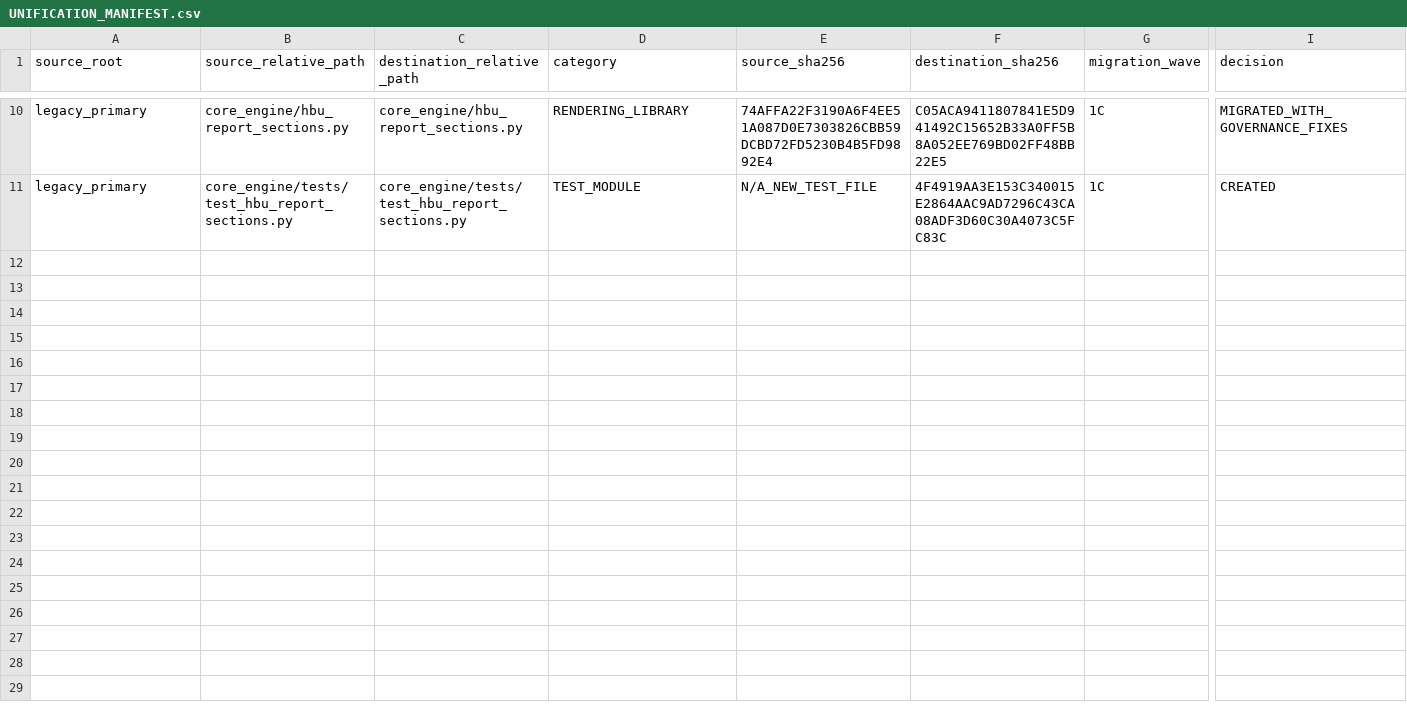
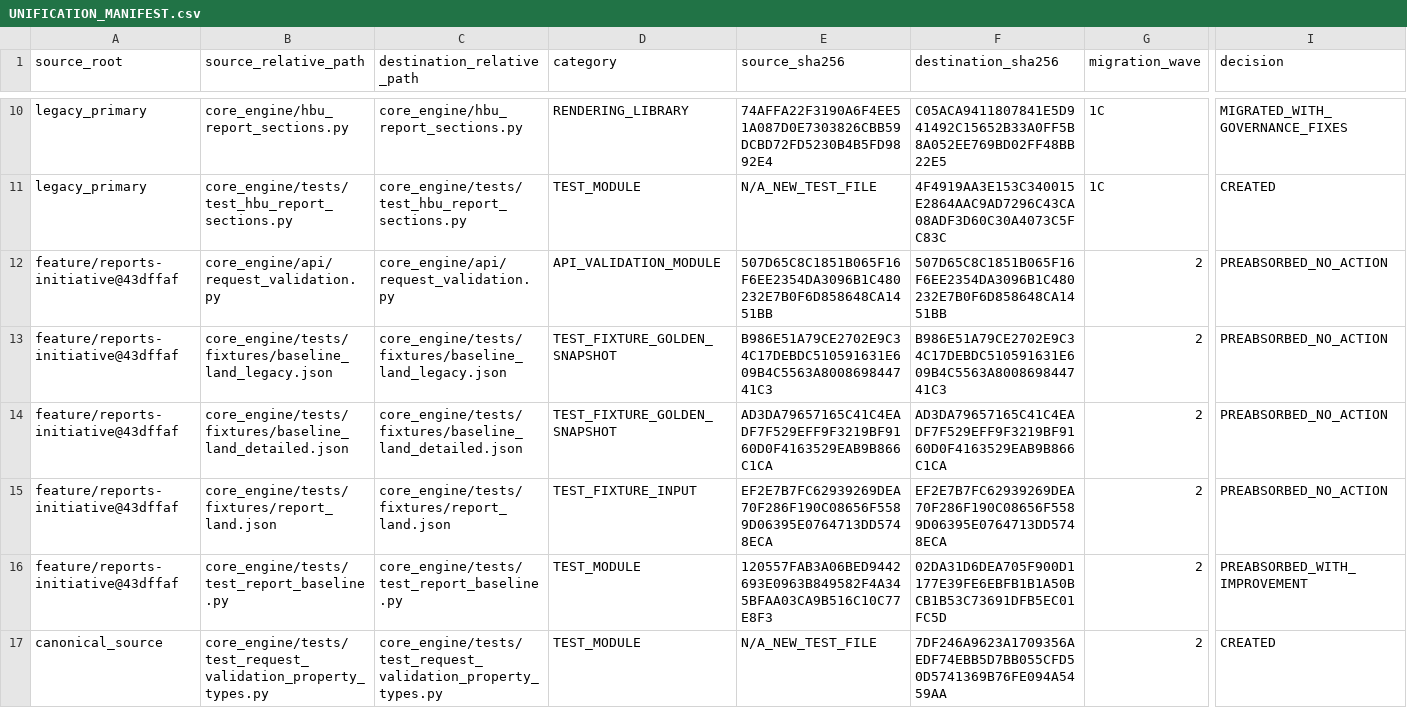
Before and after one commit to hishamappraiserman29-oss/expert-smart, a CSV file: docs/migration/UNIFICATION_MANIFEST.csv, drawn as a sheet; only a part is shown, gaps mark what is left out; rows hold the shown columns only; the diff names each change by its address in the sheet, - before the commit and + after, or states it on an @@ line.

Commit message:
test(migration): close pre-absorbed Wave 2 property-type policy
Record that the Reports Initiative R2 production changes were already functionally represented in Unified: four candidate files are byte-identical and the baseline test is pre-absorbed with an additional canonical CWD-restoration safeguard.

Add property-type contract tests confirming registry delegation, land, industrial, hotel, residential and commercial acceptance, invalid and missing-value rejection, and current case-sensitive behavior.

Formalize INDUSTRIAL_POLICY=KEEP and LAND_RUNTIME_READINESS=READY without changing production code, fixtures, routes, frontend behavior, or registry definitions.

```diff
--- a/docs/migration/UNIFICATION_MANIFEST.csv
+++ b/docs/migration/UNIFICATION_MANIFEST.csv
+row 12: feature/reports-initiative@43dffaf | core_engine/api/request_validation.py | core_engine/api/request_validation.py | API_VALIDATION_MODULE | 507D65C8C1851B065F16F6EE2354DA3096B1C480232E7B0F6D858648CA1451BB | 507D65C8C1851B065F16F6EE2354DA3096B1C480232E7B0F6D858648CA1451BB | 2 | PREABSORBED_NO_ACTION
+row 13: feature/reports-initiative@43dffaf | core_engine/tests/fixtures/baseline_land_legacy.json | core_engine/tests/fixtures/baseline_land_legacy.json | TEST_FIXTURE_GOLDEN_SNAPSHOT | B986E51A79CE2702E9C34C17DEBDC510591631E609B4C5563A800869844741C3 | B986E51A79CE2702E9C34C17DEBDC510591631E609B4C5563A800869844741C3 | 2 | PREABSORBED_NO_ACTION
+row 14: feature/reports-initiative@43dffaf | core_engine/tests/fixtures/baseline_land_detailed.json | core_engine/tests/fixtures/baseline_land_detailed.json | TEST_FIXTURE_GOLDEN_SNAPSHOT | AD3DA79657165C41C4EADF7F529EFF9F3219BF9160D0F4163529EAB9B866C1CA | AD3DA79657165C41C4EADF7F529EFF9F3219BF9160D0F4163529EAB9B866C1CA | 2 | PREABSORBED_NO_ACTION
+row 15: feature/reports-initiative@43dffaf | core_engine/tests/fixtures/report_land.json | core_engine/tests/fixtures/report_land.json | TEST_FIXTURE_INPUT | EF2E7B7FC62939269DEA70F286F190C08656F5589D06395E0764713DD5748ECA | EF2E7B7FC62939269DEA70F286F190C08656F5589D06395E0764713DD5748ECA | 2 | PREABSORBED_NO_ACTION
+row 16: feature/reports-initiative@43dffaf | core_engine/tests/test_report_baseline.py | core_engine/tests/test_report_baseline.py | TEST_MODULE | 120557FAB3A06BED9442693E0963B849582F4A345BFAA03CA9B516C10C77E8F3 | 02DA31D6DEA705F900D1177E39FE6EBFB1B1A50BCB1B53C73691DFB5EC01FC5D | 2 | PREABSORBED_WITH_IMPROVEMENT
+row 17: canonical_source | core_engine/tests/test_request_validation_property_types.py | core_engine/tests/test_request_validation_property_types.py | TEST_MODULE | N/A_NEW_TEST_FILE | 7DF246A9623A1709356AEDF74EBB5D7BB055CFD50D5741369B76FE094A5459AA | 2 | CREATED
```
Also changed, not shown: 2 other files.
